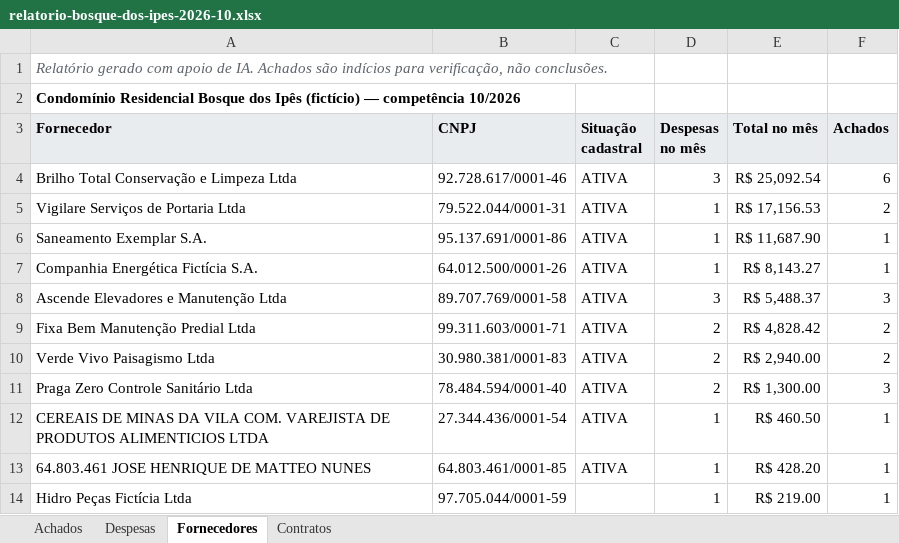
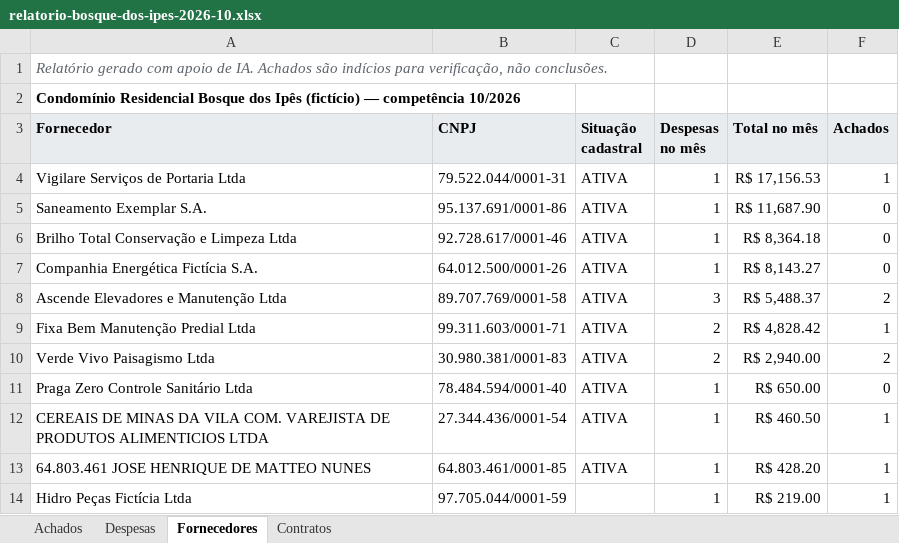
Before and after one commit to marciocgil/condoos, an Excel workbook: docs/pilot/relatorio-bosque-dos-ipes-2026-10.xlsx, sheet Fornecedores, drawn as a sheet; values as stored, in another font and other column widths than the file's, no borders; removed rows and columns are numbered as before the commit, all else as after; the diff names each change by its address in the sheet, - before the commit and + after, or states it on an @@ line.

```diff
--- a/docs/pilot/relatorio-bosque-dos-ipes-2026-10.xlsx (sheet Fornecedores)
+++ b/docs/pilot/relatorio-bosque-dos-ipes-2026-10.xlsx (sheet Fornecedores)
-row 4: Brilho Total Conservação e Limpeza Ltda | 92.728.617/0001-46 | ATIVA | 3 | R$ 25,092.54 | 6
-F4 (Achados): 2
+F4 (Achados): 1
-F5 (Achados): 1
+F5 (Achados): 0
+row 6: Brilho Total Conservação e Limpeza Ltda | 92.728.617/0001-46 | ATIVA | 1 | R$ 8,364.18 | 0
-F7 (Achados): 1
+F7 (Achados): 0
-F8 (Achados): 3
+F8 (Achados): 2
-F9 (Achados): 2
+F9 (Achados): 1
-D11 (Despesas no mês): 2
+D11 (Despesas no mês): 1
-E11 (Total no mês): R$ 1,300.00
+E11 (Total no mês): R$ 650.00
-F11 (Achados): 3
+F11 (Achados): 0
```
Also changed, not shown: sheet Achados, sheet Despesas, 15 other files.
